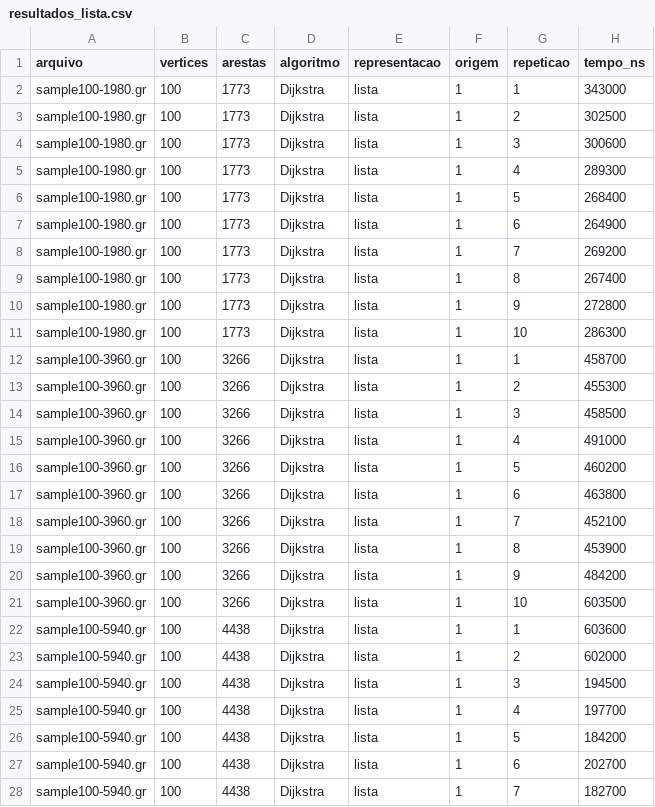
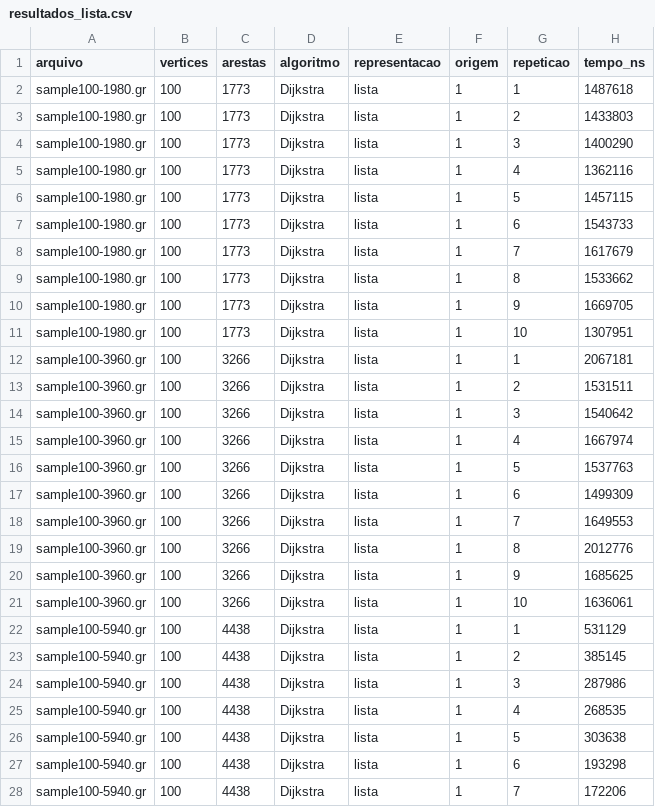
Before and after one commit to mushroomvit/EC_tp2_acd, a CSV file: resultados/resultadosDijkstra/resultados_lista.csv, drawn as a sheet; only a part is shown; the diff covers the shown part only.

```diff
--- a/resultados/resultadosDijkstra/resultados_lista.csv
+++ b/resultados/resultadosDijkstra/resultados_lista.csv
@@ -1,28 +1,28 @@
 arquivo;vertices;arestas;algoritmo;representacao;origem;repeticao;tempo_ns
-"sample100-1980.gr";100;1773;Dijkstra;lista;1;1;343000
-"sample100-1980.gr";100;1773;Dijkstra;lista;1;2;302500
-"sample100-1980.gr";100;1773;Dijkstra;lista;1;3;300600
-"sample100-1980.gr";100;1773;Dijkstra;lista;1;4;289300
-"sample100-1980.gr";100;1773;Dijkstra;lista;1;5;268400
-"sample100-1980.gr";100;1773;Dijkstra;lista;1;6;264900
-"sample100-1980.gr";100;1773;Dijkstra;lista;1;7;269200
-"sample100-1980.gr";100;1773;Dijkstra;lista;1;8;267400
-"sample100-1980.gr";100;1773;Dijkstra;lista;1;9;272800
-"sample100-1980.gr";100;1773;Dijkstra;lista;1;10;286300
-"sample100-3960.gr";100;3266;Dijkstra;lista;1;1;458700
-"sample100-3960.gr";100;3266;Dijkstra;lista;1;2;455300
-"sample100-3960.gr";100;3266;Dijkstra;lista;1;3;458500
-"sample100-3960.gr";100;3266;Dijkstra;lista;1;4;491000
-"sample100-3960.gr";100;3266;Dijkstra;lista;1;5;460200
-"sample100-3960.gr";100;3266;Dijkstra;lista;1;6;463800
-"sample100-3960.gr";100;3266;Dijkstra;lista;1;7;452100
-"sample100-3960.gr";100;3266;Dijkstra;lista;1;8;453900
-"sample100-3960.gr";100;3266;Dijkstra;lista;1;9;484200
-"sample100-3960.gr";100;3266;Dijkstra;lista;1;10;603500
-"sample100-5940.gr";100;4438;Dijkstra;lista;1;1;603600
-"sample100-5940.gr";100;4438;Dijkstra;lista;1;2;602000
-"sample100-5940.gr";100;4438;Dijkstra;lista;1;3;194500
-"sample100-5940.gr";100;4438;Dijkstra;lista;1;4;197700
-"sample100-5940.gr";100;4438;Dijkstra;lista;1;5;184200
-"sample100-5940.gr";100;4438;Dijkstra;lista;1;6;202700
-"sample100-5940.gr";100;4438;Dijkstra;lista;1;7;182700
+"sample100-1980.gr";100;1773;Dijkstra;lista;1;1;1487618
+"sample100-1980.gr";100;1773;Dijkstra;lista;1;2;1433803
+"sample100-1980.gr";100;1773;Dijkstra;lista;1;3;1400290
+"sample100-1980.gr";100;1773;Dijkstra;lista;1;4;1362116
+"sample100-1980.gr";100;1773;Dijkstra;lista;1;5;1457115
+"sample100-1980.gr";100;1773;Dijkstra;lista;1;6;1543733
+"sample100-1980.gr";100;1773;Dijkstra;lista;1;7;1617679
+"sample100-1980.gr";100;1773;Dijkstra;lista;1;8;1533662
+"sample100-1980.gr";100;1773;Dijkstra;lista;1;9;1669705
+"sample100-1980.gr";100;1773;Dijkstra;lista;1;10;1307951
+"sample100-3960.gr";100;3266;Dijkstra;lista;1;1;2067181
+"sample100-3960.gr";100;3266;Dijkstra;lista;1;2;1531511
+"sample100-3960.gr";100;3266;Dijkstra;lista;1;3;1540642
+"sample100-3960.gr";100;3266;Dijkstra;lista;1;4;1667974
+"sample100-3960.gr";100;3266;Dijkstra;lista;1;5;1537763
+"sample100-3960.gr";100;3266;Dijkstra;lista;1;6;1499309
+"sample100-3960.gr";100;3266;Dijkstra;lista;1;7;1649553
+"sample100-3960.gr";100;3266;Dijkstra;lista;1;8;2012776
+"sample100-3960.gr";100;3266;Dijkstra;lista;1;9;1685625
+"sample100-3960.gr";100;3266;Dijkstra;lista;1;10;1636061
+"sample100-5940.gr";100;4438;Dijkstra;lista;1;1;531129
+"sample100-5940.gr";100;4438;Dijkstra;lista;1;2;385145
+"sample100-5940.gr";100;4438;Dijkstra;lista;1;3;287986
+"sample100-5940.gr";100;4438;Dijkstra;lista;1;4;268535
+"sample100-5940.gr";100;4438;Dijkstra;lista;1;5;303638
+"sample100-5940.gr";100;4438;Dijkstra;lista;1;6;193298
+"sample100-5940.gr";100;4438;Dijkstra;lista;1;7;172206
```
Also changed, not shown: 123 edited cells elsewhere in this file, resultados/resultadosBellmanFord/resultados_lista.csv, resultados/resultadosBellmanFord/resultados_matriz.csv, 6 other files.
